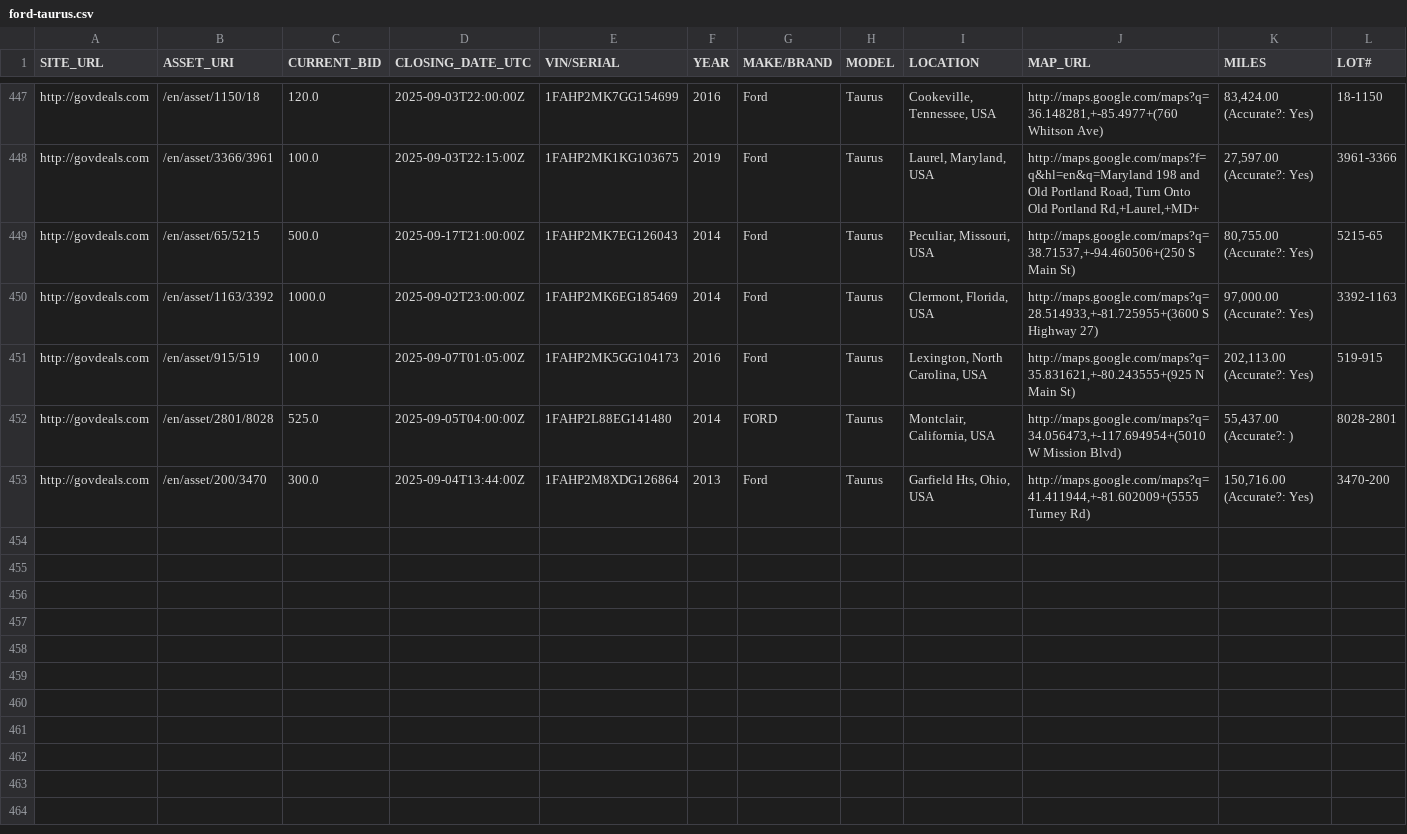
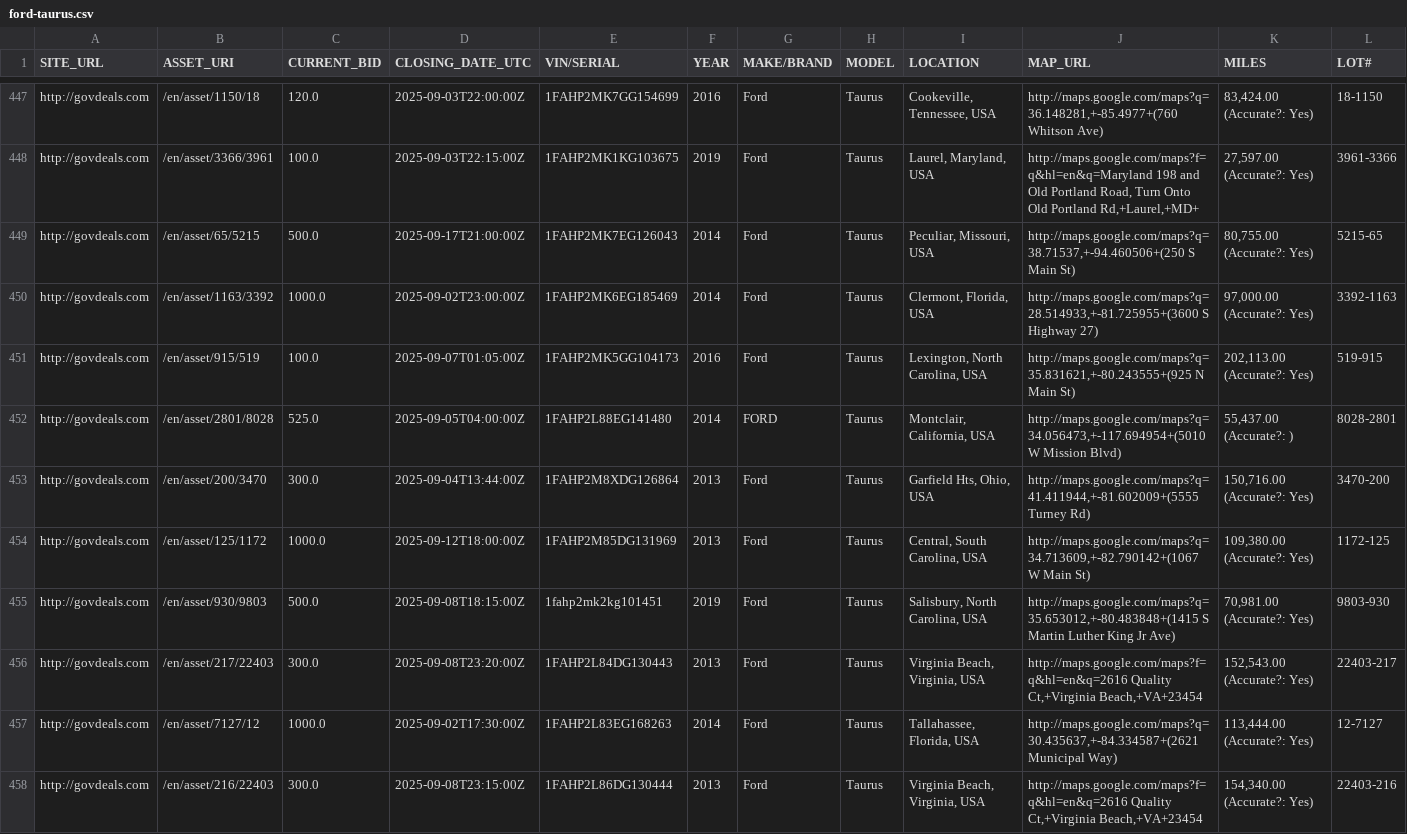
Before and after one commit to mark-toma/scrape-auction, a CSV file: ford-taurus.csv, drawn as a sheet; only a part is shown, gaps mark what is left out; rows hold the shown columns only; the diff covers the shown part only; the diff names each change by its address in the sheet, - before the commit and + after, or states it on an @@ line.

Commit message:
Add data

```diff
--- a/ford-taurus.csv
+++ b/ford-taurus.csv
+row 454: http://govdeals.com | /en/asset/125/1172 | 1000.0 | 2025-09-12T18:00:00Z | 1FAHP2M85DG131969 | 2013 | Ford | Taurus | Central, South Carolina, USA | http://maps.google.com/maps?q=34.713609,+-82.790142+(1067 W Main St) | 109,380.00 (Accurate?: Yes) | 1172-125
+row 455: http://govdeals.com | /en/asset/930/9803 | 500.0 | 2025-09-08T18:15:00Z | 1fahp2mk2kg101451 | 2019 | Ford | Taurus | Salisbury, North Carolina, USA | http://maps.google.com/maps?q=35.653012,+-80.483848+(1415 S Martin Luther King Jr Ave) | 70,981.00 (Accurate?: Yes) | 9803-930
+row 456: http://govdeals.com | /en/asset/217/22403 | 300.0 | 2025-09-08T23:20:00Z | 1FAHP2L84DG130443 | 2013 | Ford | Taurus | Virginia Beach, Virginia, USA | http://maps.google.com/maps?f=q&hl=en&q=2616 Quality Ct,+Virginia Beach,+VA+23454 | 152,543.00 (Accurate?: Yes) | 22403-217
+row 457: http://govdeals.com | /en/asset/7127/12 | 1000.0 | 2025-09-02T17:30:00Z | 1FAHP2L83EG168263 | 2014 | Ford | Taurus | Tallahassee, Florida, USA | http://maps.google.com/maps?q=30.435637,+-84.334587+(2621 Municipal Way) | 113,444.00 (Accurate?: Yes) | 12-7127
+row 458: http://govdeals.com | /en/asset/216/22403 | 300.0 | 2025-09-08T23:15:00Z | 1FAHP2L86DG130444 | 2013 | Ford | Taurus | Virginia Beach, Virginia, USA | http://maps.google.com/maps?f=q&hl=en&q=2616 Quality Ct,+Virginia Beach,+VA+23454 | 154,340.00 (Accurate?: Yes) | 22403-216
```
Also changed, not shown: 5 added rows elsewhere in this file, ford-escape.csv, ford-focus.csv, 1 other file.
